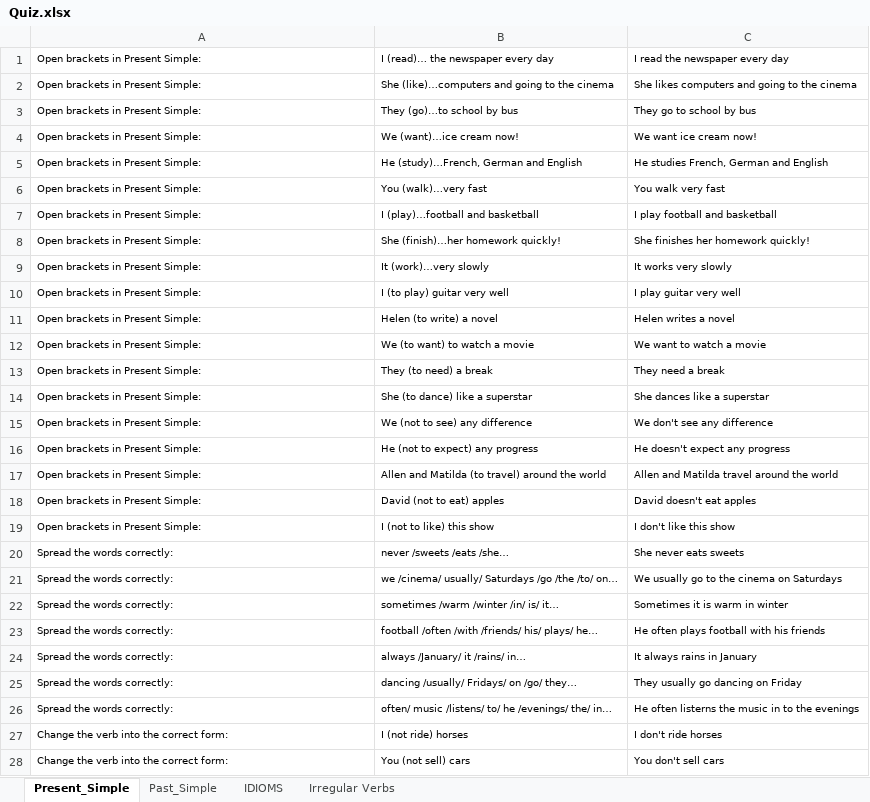
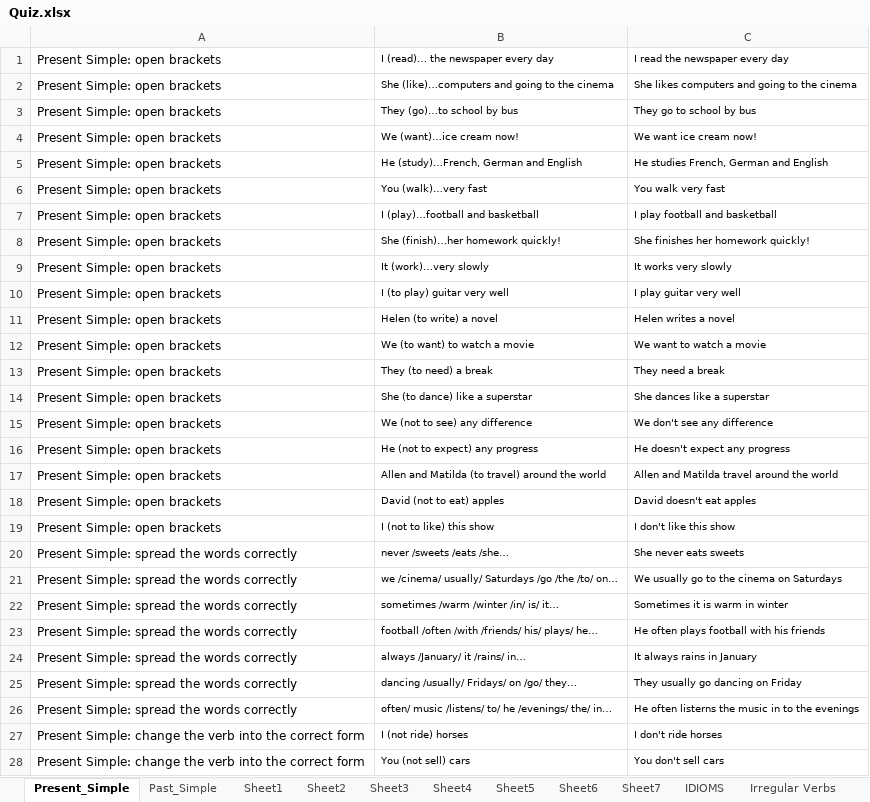
Before and after one commit to svitsQA/Language-Learning, an Excel workbook: src/main/resources/com/Quiz.xlsx, sheet Present_Simple, drawn as a sheet; only a part is shown; values as stored, in another font and other column widths than the file's, no borders; the diff covers the shown part only; the diff names each change by its address in the sheet, - before the commit and + after, or states it on an @@ line.

```diff
--- a/src/main/resources/com/Quiz.xlsx (sheet Present_Simple)
+++ b/src/main/resources/com/Quiz.xlsx (sheet Present_Simple)
+sheet tab: Sheet1
+sheet tab: Sheet2
+sheet tab: Sheet3
+sheet tab: Sheet4
+sheet tab: Sheet5
+sheet tab: Sheet6
+sheet tab: Sheet7
-A1:A19: Open brackets in Present Simple:
+A1:A19: Present Simple: open brackets
@@ A1:A28 text size: larger @@
-A20:A26: Spread the words correctly:
+A20:A26: Present Simple: spread the words correctly
-A27:A28: Change the verb into the correct form:
+A27:A28: Present Simple: change the verb into the correct form
```
Also changed, not shown: 147 edited cells and cell formats elsewhere in this sheet, sheet Irregular Verbs, sheet Past_Simple, sheet IDIOMS, 18 other files.
